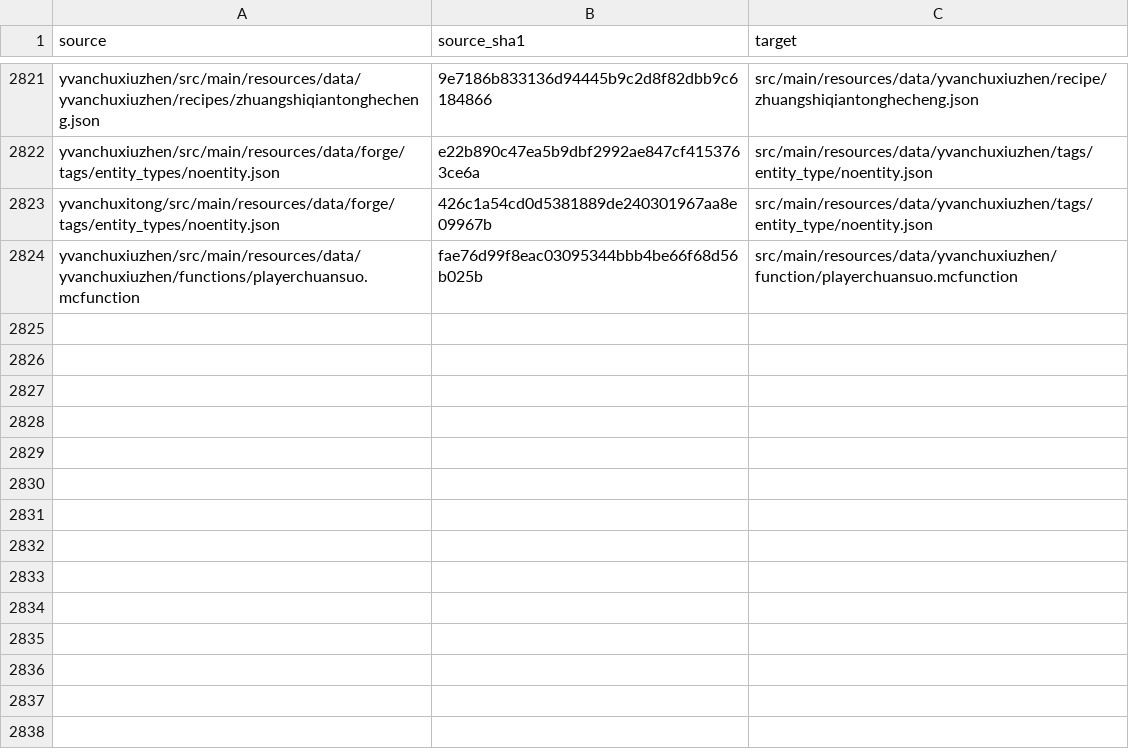
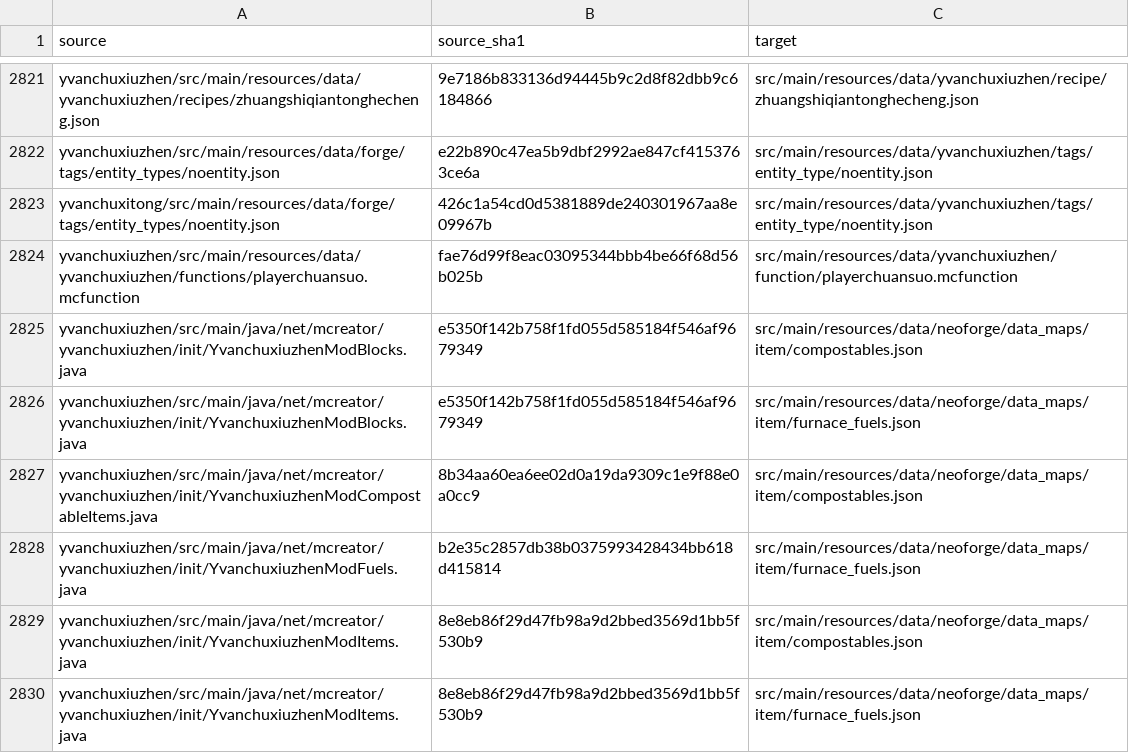
Before and after one commit to Shane77ly/yvanchuxiuzhen-1.21.1, a CSV file: docs/reference/conversion/data_manifest.csv, drawn as a sheet; only a part is shown, gaps mark what is left out.

Commit message:
feat: restore native plant compost and fuel extensions

```diff
--- a/docs/reference/conversion/data_manifest.csv
+++ b/docs/reference/conversion/data_manifest.csv
@@ -2824 +2824,7 @@ yvanchuxitong/src/main/resources/data/forge/tags/entity_types/noentity.json,426c
 yvanchuxiuzhen/src/main/resources/data/yvanchuxiuzhen/functions/playerchuansuo.mcfunction,fae76d99f8eac03095344bbb4be66f68d56b025b,src/main/resources/data/yvanchuxiuzhen/function/playerchuansuo.mcfunction
+yvanchuxiuzhen/src/main/java/net/mcreator/yvanchuxiuzhen/init/YvanchuxiuzhenModBlocks.java,e5350f142b758f1fd055d585184f546af9679349,src/main/resources/data/neoforge/data_maps/item/compostables.json
+yvanchuxiuzhen/src/main/java/net/mcreator/yvanchuxiuzhen/init/YvanchuxiuzhenModBlocks.java,e5350f142b758f1fd055d585184f546af9679349,src/main/resources/data/neoforge/data_maps/item/furnace_fuels.json
+yvanchuxiuzhen/src/main/java/net/mcreator/yvanchuxiuzhen/init/YvanchuxiuzhenModCompostableItems.java,8b34aa60ea6ee02d0a19da9309c1e9f88e0a0cc9,src/main/resources/data/neoforge/data_maps/item/compostables.json
+yvanchuxiuzhen/src/main/java/net/mcreator/yvanchuxiuzhen/init/YvanchuxiuzhenModFuels.java,b2e35c2857db38b0375993428434bb618d415814,src/main/resources/data/neoforge/data_maps/item/furnace_fuels.json
+yvanchuxiuzhen/src/main/java/net/mcreator/yvanchuxiuzhen/init/YvanchuxiuzhenModItems.java,8e8eb86f29d47fb98a9d2bbed3569d1bb5f530b9,src/main/resources/data/neoforge/data_maps/item/compostables.json
+yvanchuxiuzhen/src/main/java/net/mcreator/yvanchuxiuzhen/init/YvanchuxiuzhenModItems.java,8e8eb86f29d47fb98a9d2bbed3569d1bb5f530b9,src/main/resources/data/neoforge/data_maps/item/furnace_fuels.json
```
Also changed, not shown: 14 other files.
